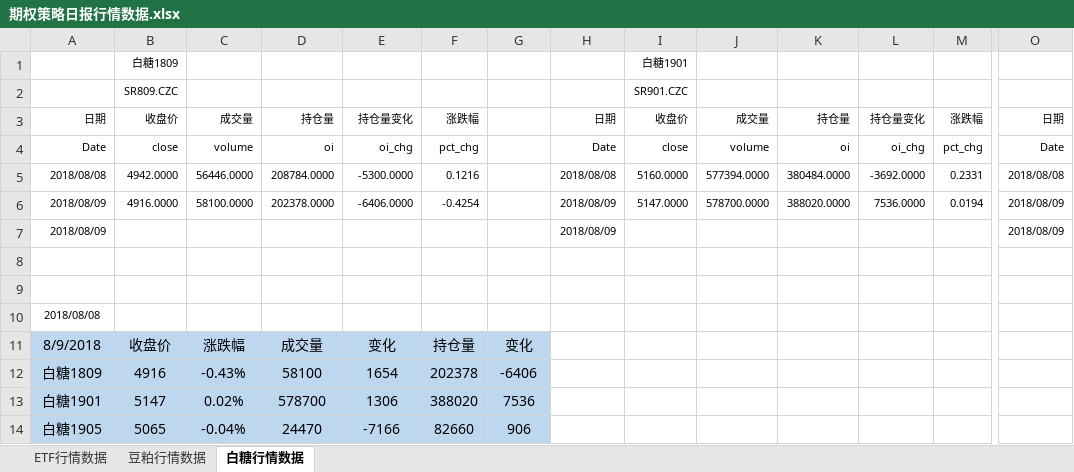
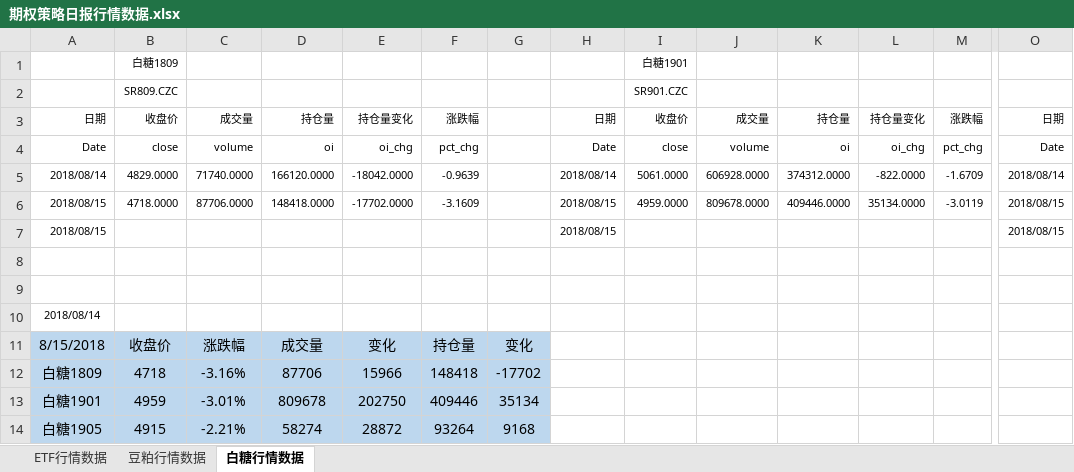
Before and after one commit to dxcv/FF_Option, an Excel workbook: 期权策略日报行情数据.xlsx, sheet 白糖行情数据, drawn as a sheet; only a part is shown, gaps mark what is left out; values as stored, in another font and other column widths than the file's, no borders; removed rows and columns are numbered as before the commit, all else as after; rows hold the shown columns only; the diff names each change by its address in the sheet, - before the commit and + after, or states it on an @@ line.

```diff
--- a/期权策略日报行情数据.xlsx (sheet 白糖行情数据)
+++ b/期权策略日报行情数据.xlsx (sheet 白糖行情数据)
-row 5: 2018/08/08 | 4942.0000 | 56446.0000 | 208784.0000 | -5300.0000 | 0.1216 |  | 2018/08/08 | 5160.0000 | 577394.0000 | 380484.0000 | -3692.0000 | 0.2331 | 2018/08/08
-row 6: 2018/08/09 | 4916.0000 | 58100.0000 | 202378.0000 | -6406.0000 | -0.4254 |  | 2018/08/09 | 5147.0000 | 578700.0000 | 388020.0000 | 7536.0000 | 0.0194 | 2018/08/09
-row 7: 2018/08/09 |  |  |  |  |  |  | 2018/08/09 |  |  |  |  |  | 2018/08/09
+row 5: 2018/08/14 | 4829.0000 | 71740.0000 | 166120.0000 | -18042.0000 | -0.9639 |  | 2018/08/14 | 5061.0000 | 606928.0000 | 374312.0000 | -822.0000 | -1.6709 | 2018/08/14
+row 6: 2018/08/15 | 4718.0000 | 87706.0000 | 148418.0000 | -17702.0000 | -3.1609 |  | 2018/08/15 | 4959.0000 | 809678.0000 | 409446.0000 | 35134.0000 | -3.0119 | 2018/08/15
+row 7: 2018/08/15 |  |  |  |  |  |  | 2018/08/15 |  |  |  |  |  | 2018/08/15
-A10: 2018/08/08
+A10: 2018/08/14
-A11: 8/9/2018
+A11: 8/15/2018
-row 12: 白糖1809 | 4916 | -0.43% | 58100 | 1654 | 202378 | -6406
-row 13: 白糖1901 | 5147 | 0.02% | 578700 | 1306 | 388020 | 7536
-row 14: 白糖1905 | 5065 | -0.04% | 24470 | -7166 | 82660 | 906
+row 12: 白糖1809 | 4718 | -3.16% | 87706 | 15966 | 148418 | -17702
+row 13: 白糖1901 | 4959 | -3.01% | 809678 | 202750 | 409446 | 35134
+row 14: 白糖1905 | 4915 | -2.21% | 58274 | 28872 | 93264 | 9168
```
Also changed, not shown: sheet 豆粕行情数据, sheet ETF行情数据, 3 other files.
